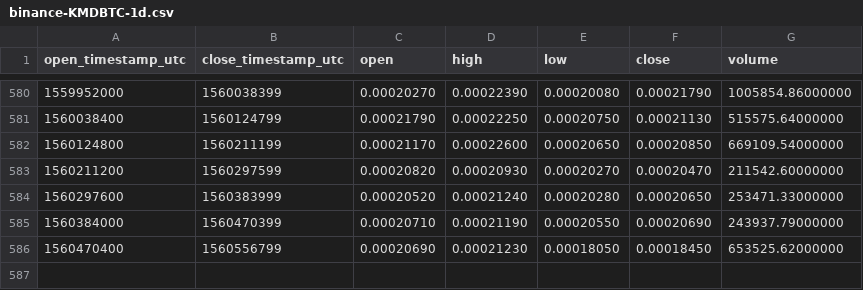
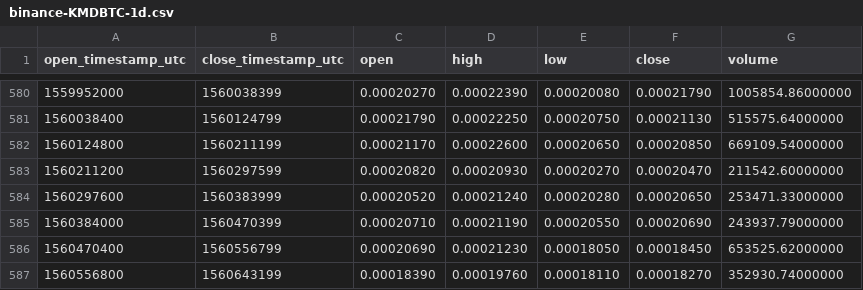
Before and after one commit to cryptobigbro/binance-KMDBTC, a CSV file: binance-KMDBTC-1d.csv, drawn as a sheet; only a part is shown, gaps mark what is left out; the diff names each change by its address in the sheet, - before the commit and + after, or states it on an @@ line.

Commit message:
Update OHLCV data.

```diff
--- a/binance-KMDBTC-1d.csv
+++ b/binance-KMDBTC-1d.csv
+row 587: 1560556800 | 1560643199 | 0.00018390 | 0.00019760 | 0.00018110 | 0.00018270 | 352930.74000000
```
Also changed, not shown: 1 other file.
